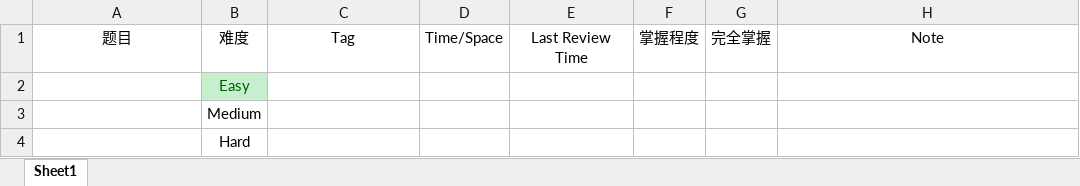
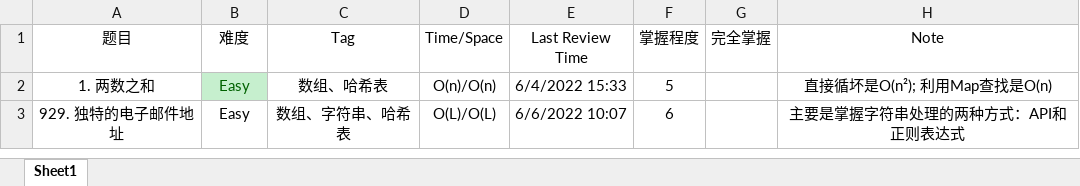
Before and after one commit to LQingSong/Algorithm, an Excel workbook: 刷题记录.xlsx, sheet Sheet1, drawn as a sheet; values as stored, in another font and other column widths than the file's, no borders; charts and pictures and conditional formats and table styles not drawn; removed rows and columns are numbered as before the commit, all else as after; the diff names each change by its address in the sheet, - before the commit and + after, or states it on an @@ line.

```diff
--- a/刷题记录.xlsx (sheet Sheet1)
+++ b/刷题记录.xlsx (sheet Sheet1)
-row 2:  | Easy
-row 3:  | Medium
-row 4:  | Hard
+row 2: 1. 两数之和 | Easy | 数组、哈希表 | O(n)/O(n) | 6/4/2022 15:33 | 5 |  | 直接循坏是O(n²); 利用Map查找是O(n)
+row 3: 929. 独特的电子邮件地址 | Easy | 数组、字符串、哈希表 | O(L)/O(L) | 6/6/2022 10:07 | 6 |  | 主要是掌握字符串处理的两种方式：API和正则表达式
```
Also changed, not shown: charts or pictures, 3 other files.
